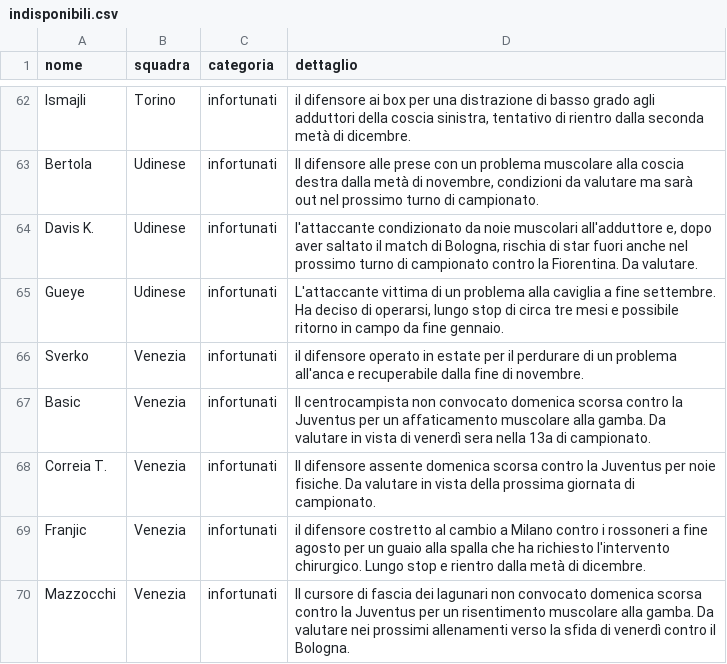
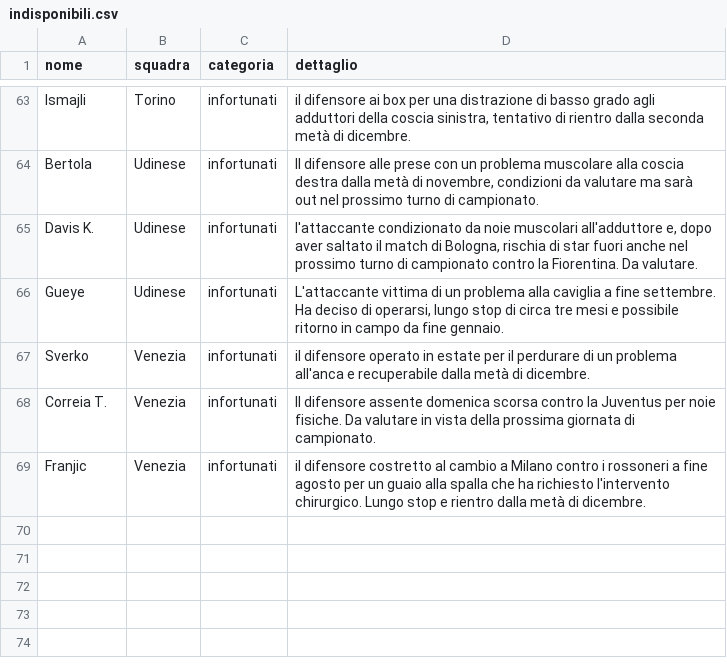
Before and after one commit to Daddie2/Fantacalcio, a CSV file: data/indisponibili.csv, drawn as a sheet; only a part is shown, gaps mark what is left out; the diff covers the shown part only.

```diff
--- a/data/indisponibili.csv
+++ b/data/indisponibili.csv
@@ -65,6 +66,4 @@ Davis K.,Udinese,infortunati,"l'attaccante condizionato da noie muscolari all'ad
 Gueye,Udinese,infortunati,"L'attaccante vittima di un problema alla caviglia a fine settembre. Ha deciso di operarsi, lungo stop di circa tre mesi e possibile ritorno in campo da fine gennaio."
-Sverko,Venezia,infortunati,il difensore operato in estate per il perdurare di un problema all'anca e recuperabile dalla fine di novembre.
-Basic,Venezia,infortunati,Il centrocampista non convocato domenica scorsa contro la Juventus per un affaticamento muscolare alla gamba. Da valutare in vista di venerdì sera nella 13a di campionato.
+Sverko,Venezia,infortunati,il difensore operato in estate per il perdurare di un problema all'anca e recuperabile dalla metà di dicembre.
 Correia T.,Venezia,infortunati,Il difensore assente domenica scorsa contro la Juventus per noie fisiche. Da valutare in vista della prossima giornata di campionato.
 Franjic,Venezia,infortunati,il difensore costretto al cambio a Milano contro i rossoneri a fine agosto per un guaio alla spalla che ha richiesto l'intervento chirurgico. Lungo stop e rientro dalla metà di dicembre.
-Mazzocchi,Venezia,infortunati,Il cursore di fascia dei lagunari non convocato domenica scorsa contro la Juventus per un risentimento muscolare alla gamba. Da valutare nei prossimi allenamenti verso la sfida di venerdì contro il Bologna.
```
Also changed, not shown: 3 added rows, 2 removed rows, 22 moved rows and 1 edited cell elsewhere in this file, data/formazioni.csv, data/stats_pianetafanta.csv, 2 other files.
